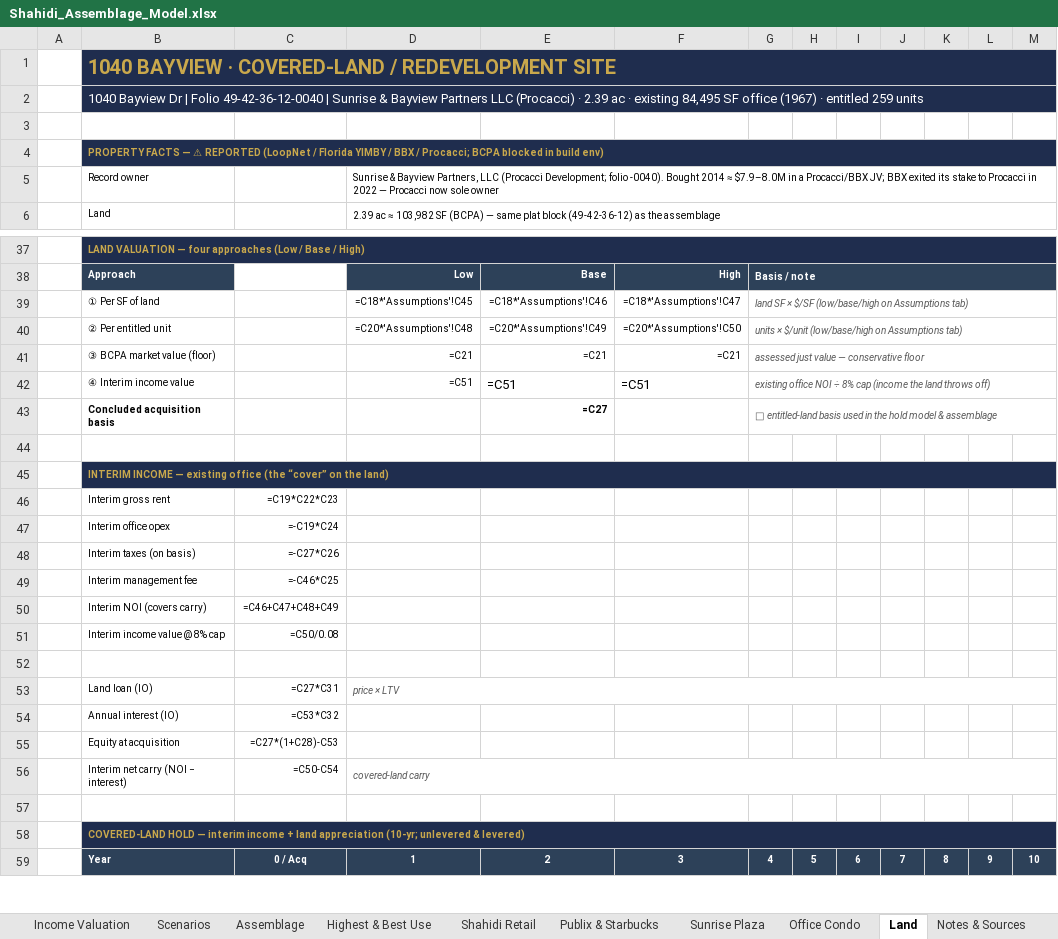
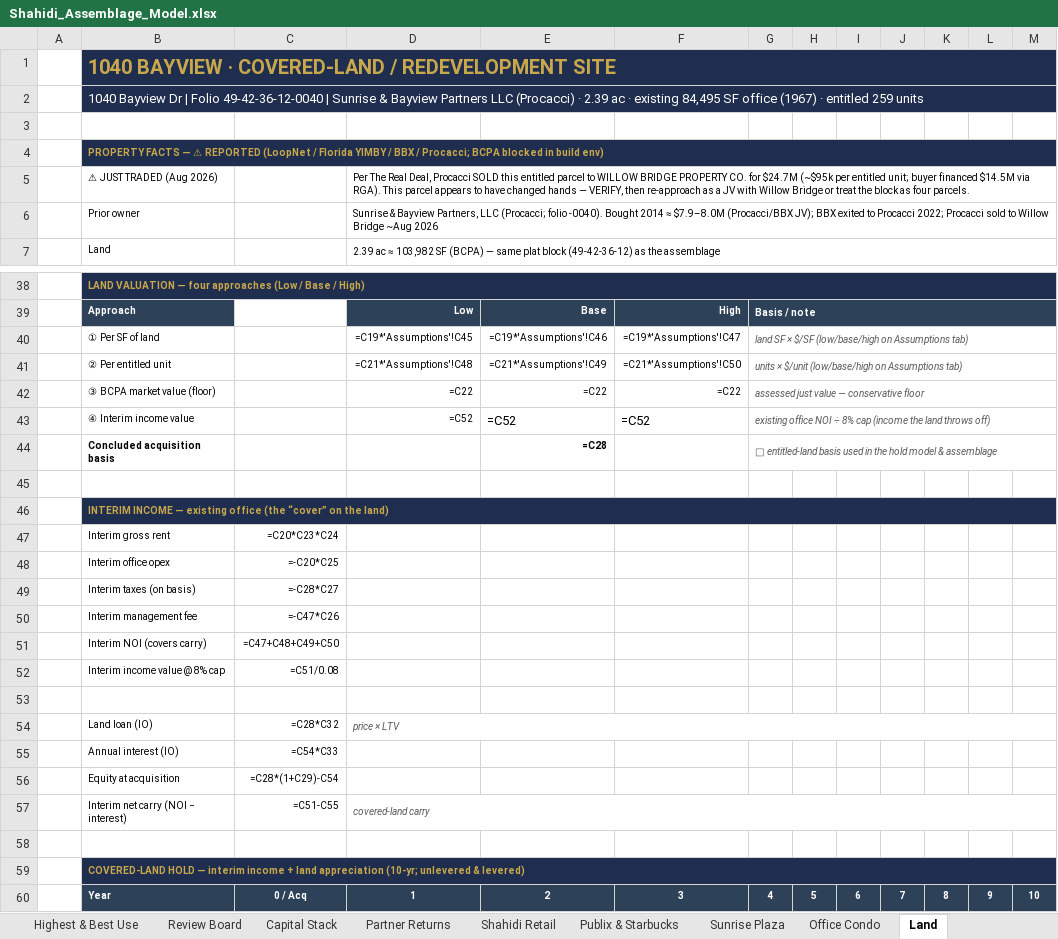
Before and after one commit to aidanesimire-ops/Aida-respository, an Excel workbook: Shahidi_Assemblage_Model.xlsx, sheet Land, drawn as a sheet; only a part is shown, gaps mark what is left out; values as stored, in another font and other column widths than the file's, no borders; formulas without a stored value are shown as written; removed rows and columns are numbered as before the commit, all else as after; the diff covers the shown part only; the diff names each change by its address in the sheet, - before the commit and + after, or states it on an @@ line.

```diff
--- a/Shahidi_Assemblage_Model.xlsx (sheet Land)
+++ b/Shahidi_Assemblage_Model.xlsx (sheet Land)
-row 5:  | Record owner |  | Sunrise & Bayview Partners, LLC (Procacci Development; folio -0040). Bought 2014 ≈ $7.9–8.0M in a Procacci/BBX JV; BBX exited its stake to Procacci in 2022 — Procacci now sole owner
+row 5:  | ⚠ JUST TRADED (Aug 2026) |  | Per The Real Deal, Procacci SOLD this entitled parcel to WILLOW BRIDGE PROPERTY CO. for $24.7M (~$95k per entitled unit; buyer financed $14.5M via RGA). This parcel appears to have changed hands — VERIFY, then re-approach as a JV with Willow Bridge or treat the block as four parcels.
+row 6:  | Prior owner |  | Sunrise & Bayview Partners, LLC (Procacci; folio -0040). Bought 2014 ≈ $7.9–8.0M (Procacci/BBX JV); BBX exited to Procacci 2022; Procacci sold to Willow Bridge ~Aug 2026
-D40: =C18*'Assumptions'!C45
+D40: =C19*'Assumptions'!C45
-E40: =C18*'Assumptions'!C46
+E40: =C19*'Assumptions'!C46
-F40: =C18*'Assumptions'!C47
+F40: =C19*'Assumptions'!C47
-D41: =C20*'Assumptions'!C48
+D41: =C21*'Assumptions'!C48
-E41: =C20*'Assumptions'!C49
+E41: =C21*'Assumptions'!C49
-F41: =C20*'Assumptions'!C50
+F41: =C21*'Assumptions'!C50
-D42: =C21
+D42: =C22
-E42: =C21
+E42: =C22
-F42: =C21
+F42: =C22
-D43: =C51
+D43: =C52
-E43: =C51
+E43: =C52
-F43: =C51
+F43: =C52
-E44: =C27
+E44: =C28
-C47: =C19*C22*C23
+C47: =C20*C23*C24
-C48: =-C19*C24
+C48: =-C20*C25
-C49: =-C27*C26
+C49: =-C28*C27
-C50: =-C46*C25
+C50: =-C47*C26
-C51: =C46+C47+C48+C49
+C51: =C47+C48+C49+C50
-C52: =C50/0.08
+C52: =C51/0.08
-C54: =C27*C31
+C54: =C28*C32
-C55: =C53*C32
+C55: =C54*C33
-C56: =C27*(1+C28)-C53
+C56: =C28*(1+C29)-C54
-C57: =C50-C54
+C57: =C51-C55
```
Also changed, not shown: 75 edited cells elsewhere in this sheet, sheet Income Valuation, sheet Comps & Pricing, sheet Notes & Sources, sheet Assemblage, sheet Start Here, sheet Highest & Best Use, 3 more sheets, other sheet tabs, 6 other files.
